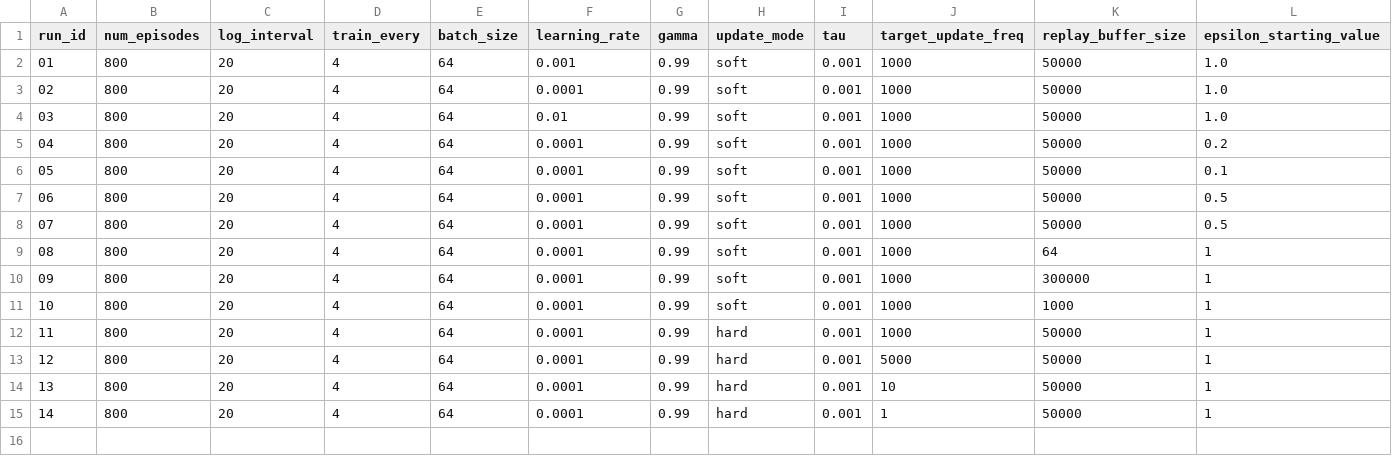
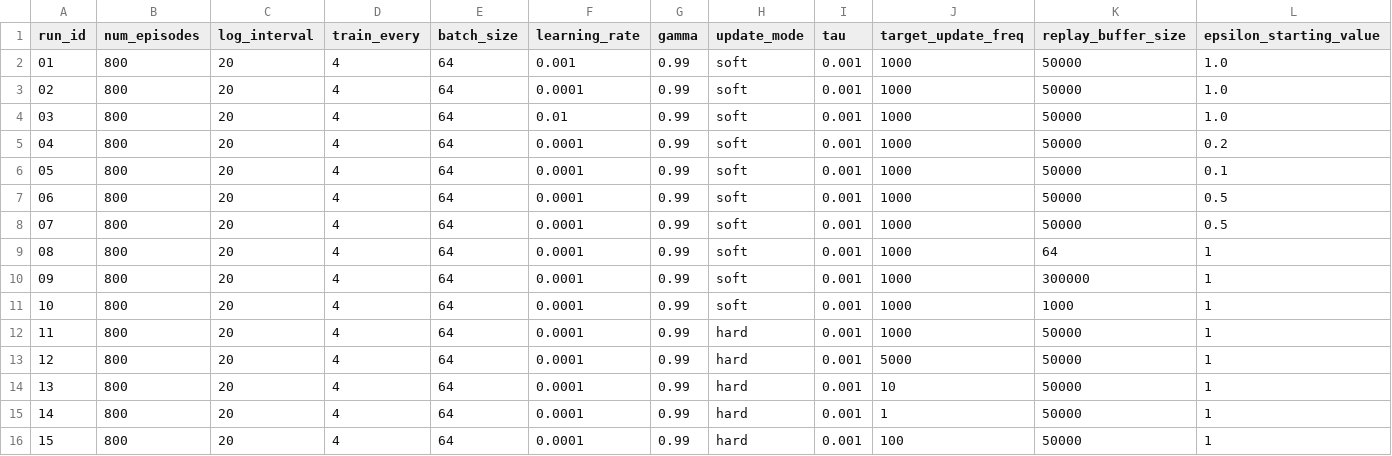
Before and after one commit to 01andreabattaglia/Lunar_Lander_Reinforcement_Learning, a CSV file: runs/all_configs_combined.csv, drawn as a sheet; only a part is shown; rows hold the shown columns only; the diff names each change by its address in the sheet, - before the commit and + after, or states it on an @@ line.

Commit message:
hard_update_target_network_11steps

```diff
--- a/runs/all_configs_combined.csv
+++ b/runs/all_configs_combined.csv
+row 16: 15 | 800 | 20 | 4 | 64 | 0.0001 | 0.99 | hard | 0.001 | 100 | 50000 | 1
```
Also changed, not shown: 3 other files.
